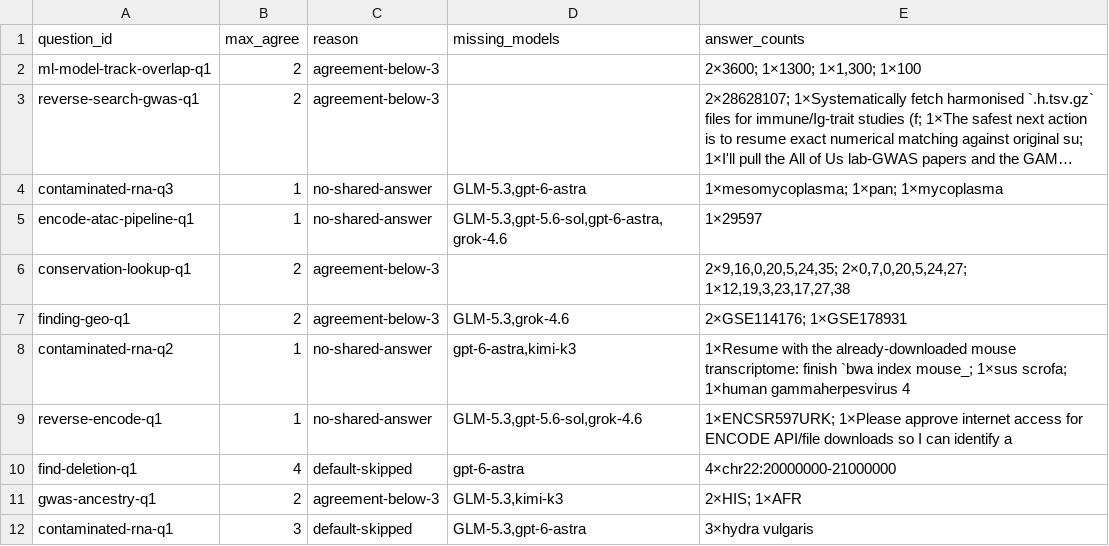
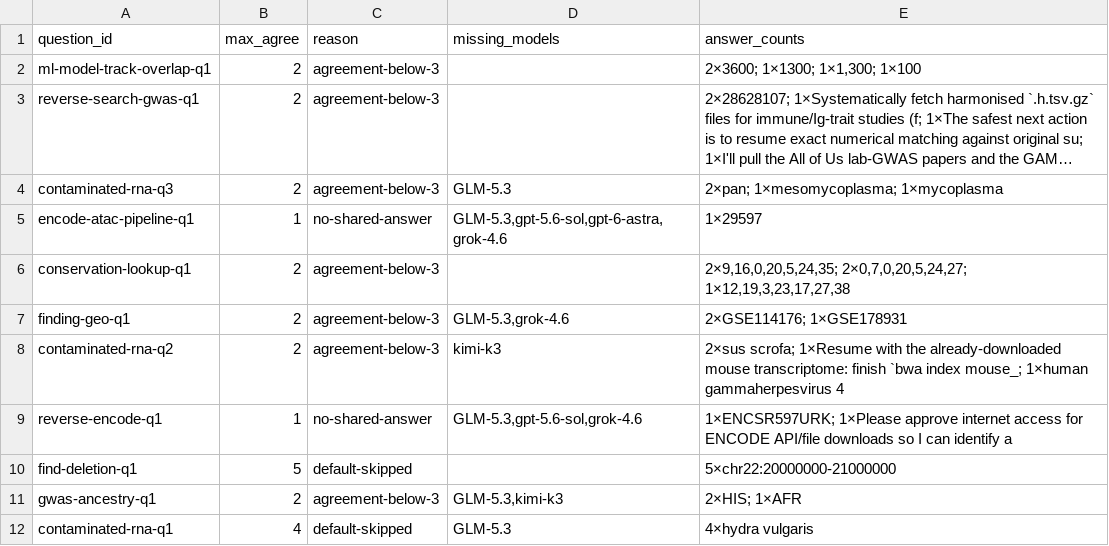
Before and after one commit to wisp-science/wisp-science-benchmark, a TSV file: compbiobench/reports/rerun_questions.tsv, drawn as a sheet; long unchanged cells end in …; the diff names each change by its address in the sheet, - before the commit and + after, or states it on an @@ line.

```diff
--- a/compbiobench/reports/rerun_questions.tsv
+++ b/compbiobench/reports/rerun_questions.tsv
-B4 (max_agree): 1
+B4 (max_agree): 2
-C4 (reason): no-shared-answer
+C4 (reason): agreement-below-3
-D4 (missing_models): GLM-5.3,gpt-6-astra
+D4 (missing_models): GLM-5.3
-E4 (answer_counts): 1×mesomycoplasma; 1×pan; 1×mycoplasma
+E4 (answer_counts): 2×pan; 1×mesomycoplasma; 1×mycoplasma
-B8 (max_agree): 1
+B8 (max_agree): 2
-C8 (reason): no-shared-answer
+C8 (reason): agreement-below-3
-D8 (missing_models): gpt-6-astra,kimi-k3
+D8 (missing_models): kimi-k3
-E8 (answer_counts): 1×Resume with the already-downloaded mouse transcriptome: finish `bwa index mouse_; 1×sus scrofa; 1×human gammaherpesvirus…
+E8 (answer_counts): 2×sus scrofa; 1×Resume with the already-downloaded mouse transcriptome: finish `bwa index mouse_; 1×human gammaherpesvirus…
-B10 (max_agree): 4
+B10 (max_agree): 5
-D10 (missing_models): gpt-6-astra
+D10 (missing_models): (empty)
-E10 (answer_counts): 4×chr22:20000000-21000000
+E10 (answer_counts): 5×chr22:20000000-21000000
-B12 (max_agree): 3
+B12 (max_agree): 4
-D12 (missing_models): GLM-5.3,gpt-6-astra
+D12 (missing_models): GLM-5.3
-E12 (answer_counts): 3×hydra vulgaris
+E12 (answer_counts): 4×hydra vulgaris
```
Also changed, not shown: docs/compbiobench/answers.csv, 6 other files.
